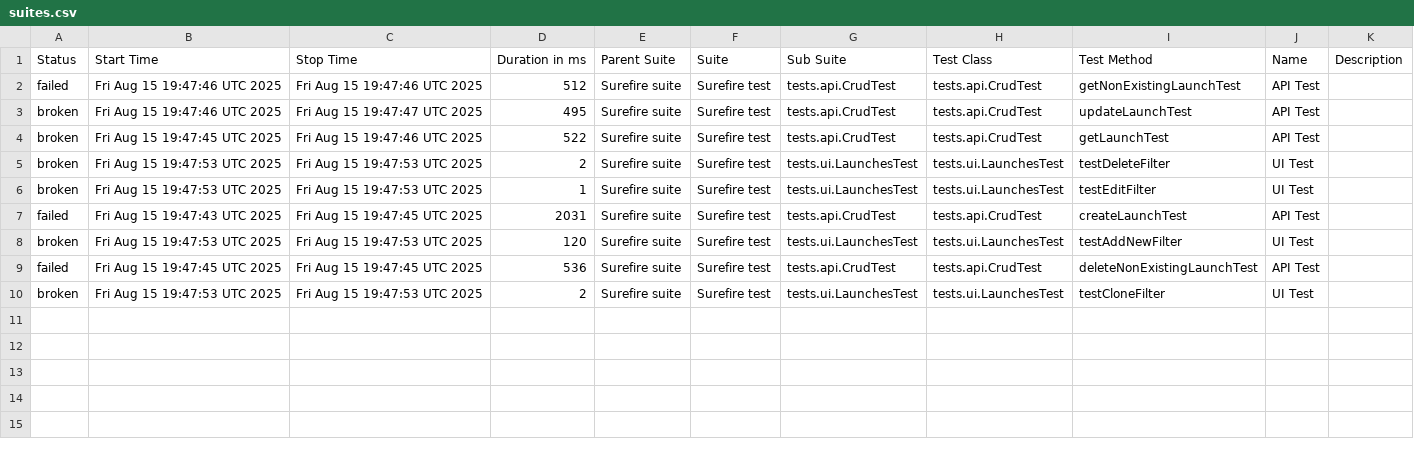
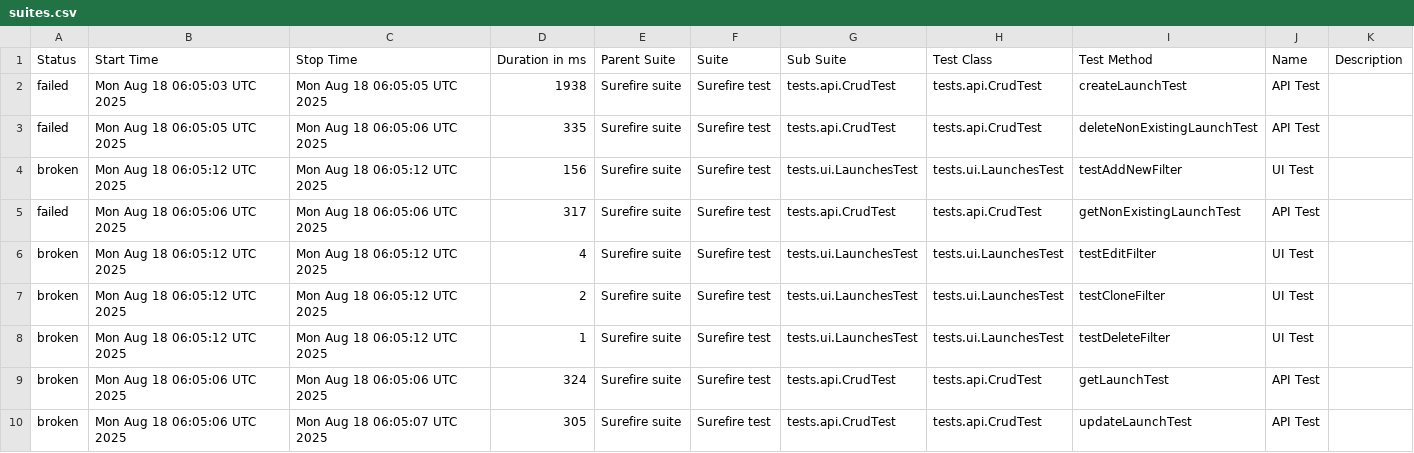
Before and after one commit to Solosnyuk/report-portal-Selenide-Test, a CSV file: data/suites.csv, drawn as a sheet.

```diff
--- a/data/suites.csv
+++ b/data/suites.csv
@@ -1,10 +1,10 @@
 "Status","Start Time","Stop Time","Duration in ms","Parent Suite","Suite","Sub Suite","Test Class","Test Method","Name","Description"
-"failed","Fri Aug 15 19:47:46 UTC 2025","Fri Aug 15 19:47:46 UTC 2025","512","Surefire suite","Surefire test","tests.api.CrudTest","tests.api.CrudTest","getNonExistingLaunchTest","API Test",""
-"broken","Fri Aug 15 19:47:46 UTC 2025","Fri Aug 15 19:47:47 UTC 2025","495","Surefire suite","Surefire test","tests.api.CrudTest","tests.api.CrudTest","updateLaunchTest","API Test",""
-"broken","Fri Aug 15 19:47:45 UTC 2025","Fri Aug 15 19:47:46 UTC 2025","522","Surefire suite","Surefire test","tests.api.CrudTest","tests.api.CrudTest","getLaunchTest","API Test",""
-"broken","Fri Aug 15 19:47:53 UTC 2025","Fri Aug 15 19:47:53 UTC 2025","2","Surefire suite","Surefire test","tests.ui.LaunchesTest","tests.ui.LaunchesTest","testDeleteFilter","UI Test",""
-"broken","Fri Aug 15 19:47:53 UTC 2025","Fri Aug 15 19:47:53 UTC 2025","1","Surefire suite","Surefire test","tests.ui.LaunchesTest","tests.ui.LaunchesTest","testEditFilter","UI Test",""
-"failed","Fri Aug 15 19:47:43 UTC 2025","Fri Aug 15 19:47:45 UTC 2025","2031","Surefire suite","Surefire test","tests.api.CrudTest","tests.api.CrudTest","createLaunchTest","API Test",""
-"broken","Fri Aug 15 19:47:53 UTC 2025","Fri Aug 15 19:47:53 UTC 2025","120","Surefire suite","Surefire test","tests.ui.LaunchesTest","tests.ui.LaunchesTest","testAddNewFilter","UI Test",""
-"failed","Fri Aug 15 19:47:45 UTC 2025","Fri Aug 15 19:47:45 UTC 2025","536","Surefire suite","Surefire test","tests.api.CrudTest","tests.api.CrudTest","deleteNonExistingLaunchTest","API Test",""
-"broken","Fri Aug 15 19:47:53 UTC 2025","Fri Aug 15 19:47:53 UTC 2025","2","Surefire suite","Surefire test","tests.ui.LaunchesTest","tests.ui.LaunchesTest","testCloneFilter","UI Test",""
+"failed","Mon Aug 18 06:05:03 UTC 2025","Mon Aug 18 06:05:05 UTC 2025","1938","Surefire suite","Surefire test","tests.api.CrudTest","tests.api.CrudTest","createLaunchTest","API Test",""
+"failed","Mon Aug 18 06:05:05 UTC 2025","Mon Aug 18 06:05:06 UTC 2025","335","Surefire suite","Surefire test","tests.api.CrudTest","tests.api.CrudTest","deleteNonExistingLaunchTest","API Test",""
+"broken","Mon Aug 18 06:05:12 UTC 2025","Mon Aug 18 06:05:12 UTC 2025","156","Surefire suite","Surefire test","tests.ui.LaunchesTest","tests.ui.LaunchesTest","testAddNewFilter","UI Test",""
+"failed","Mon Aug 18 06:05:06 UTC 2025","Mon Aug 18 06:05:06 UTC 2025","317","Surefire suite","Surefire test","tests.api.CrudTest","tests.api.CrudTest","getNonExistingLaunchTest","API Test",""
+"broken","Mon Aug 18 06:05:12 UTC 2025","Mon Aug 18 06:05:12 UTC 2025","4","Surefire suite","Surefire test","tests.ui.LaunchesTest","tests.ui.LaunchesTest","testEditFilter","UI Test",""
+"broken","Mon Aug 18 06:05:12 UTC 2025","Mon Aug 18 06:05:12 UTC 2025","2","Surefire suite","Surefire test","tests.ui.LaunchesTest","tests.ui.LaunchesTest","testCloneFilter","UI Test",""
+"broken","Mon Aug 18 06:05:12 UTC 2025","Mon Aug 18 06:05:12 UTC 2025","1","Surefire suite","Surefire test","tests.ui.LaunchesTest","tests.ui.LaunchesTest","testDeleteFilter","UI Test",""
+"broken","Mon Aug 18 06:05:06 UTC 2025","Mon Aug 18 06:05:06 UTC 2025","324","Surefire suite","Surefire test","tests.api.CrudTest","tests.api.CrudTest","getLaunchTest","API Test",""
+"broken","Mon Aug 18 06:05:06 UTC 2025","Mon Aug 18 06:05:07 UTC 2025","305","Surefire suite","Surefire test","tests.api.CrudTest","tests.api.CrudTest","updateLaunchTest","API Test",""
```
Also changed, not shown: data/behaviors.csv, 24 other files.
